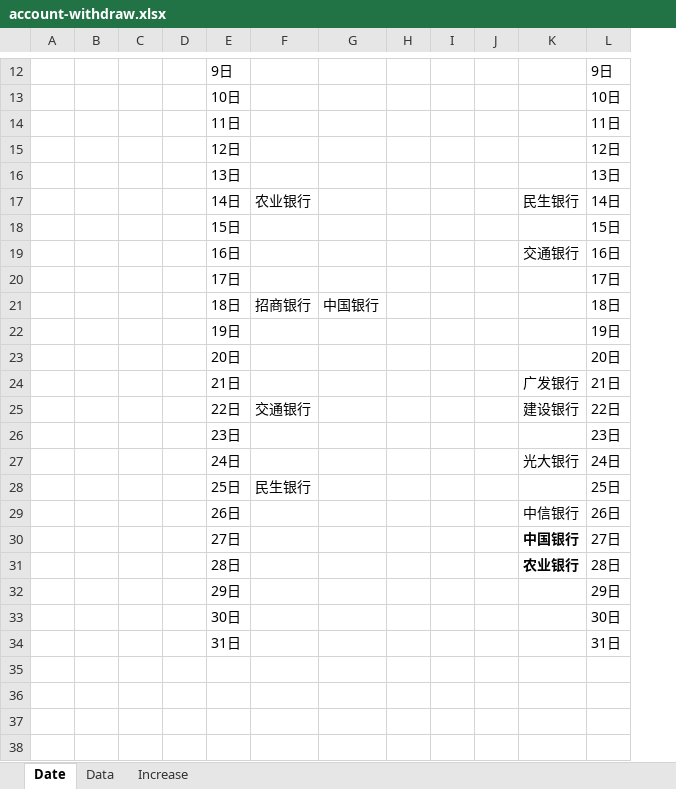
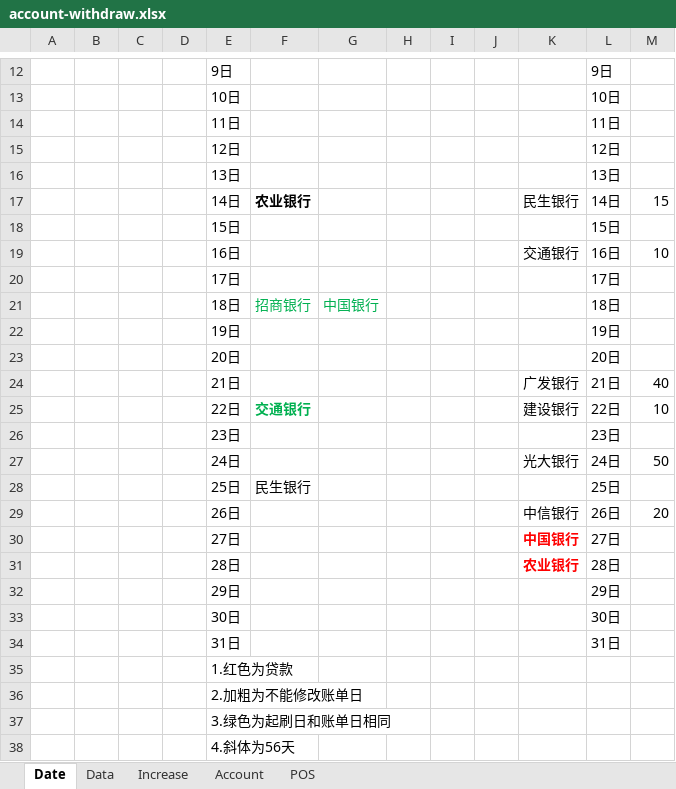
Before and after one commit to dreamingodd/useful_txt, an Excel workbook: account-withdraw.xlsx, sheet Date, drawn as a sheet; only a part is shown, gaps mark what is left out; values as stored, in another font and other column widths than the file's, no borders; the diff covers the shown part only; the diff names each change by its address in the sheet, - before the commit and + after, or states it on an @@ line.

Commit message:
account

```diff
--- a/account-withdraw.xlsx (sheet Date)
+++ b/account-withdraw.xlsx (sheet Date)
+sheet tab: Account
+sheet tab: POS
+column M, rows 17-29: 15 |  | 10 |  |  |  |  | 40 | 10 |  | 50 |  | 20
-F17 bold: off
+F17 bold: on
-K19 italic: off
+K19 italic: on
-F21:G21 text colour: black
+F21:G21 text colour: #00B050
@@ F25 bold: off → on, text colour: black → #00B050 @@
-K30:K31 text colour: black
+K30:K31 text colour: #FF0000
+row 35:  |  |  |  | 1.红色为贷款
+row 36:  |  |  |  | 2.加粗为不能修改账单日
+row 37:  |  |  |  | 3.绿色为起刷日和账单日相同
+row 38:  |  |  |  | 4.斜体为56天
```
Also changed, not shown: 1 edited cell and cell formats elsewhere in this sheet, sheet Increase, sheet Data.
